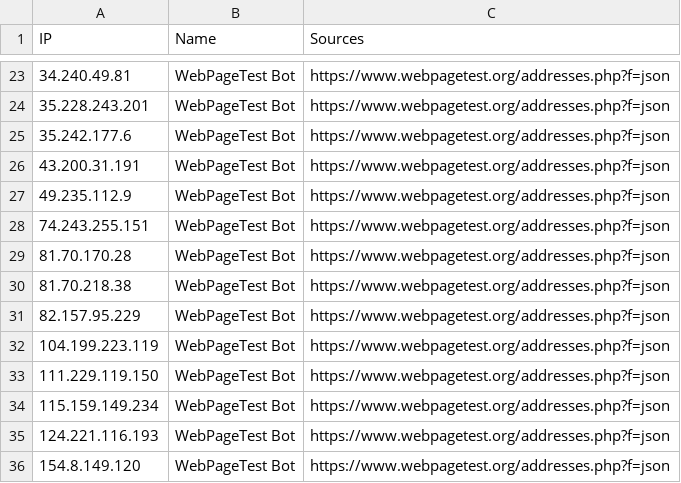
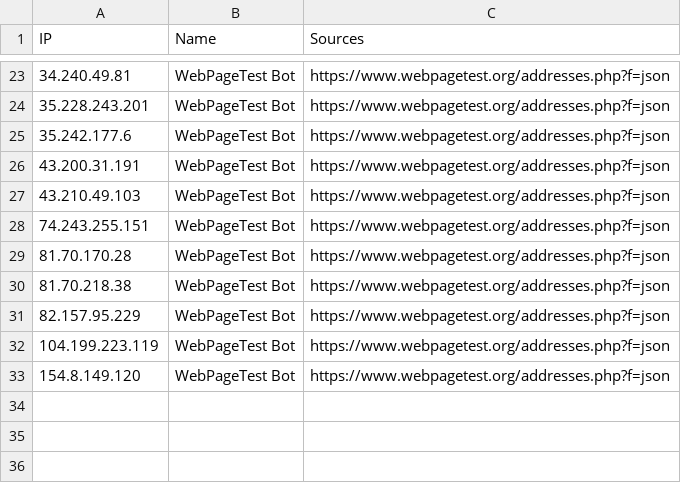
Before and after one commit to sefinek/trusted-ips-whitelist, a CSV file: lists/webpagetestbot/ips.csv, drawn as a sheet; only a part is shown, gaps mark what is left out.

```diff
--- a/lists/webpagetestbot/ips.csv
+++ b/lists/webpagetestbot/ips.csv
@@ -26,3 +26,3 @@ IP,Name,Sources
 43.200.31.191,WebPageTest Bot,https://www.webpagetest.org/addresses.php?f=json
-49.235.112.9,WebPageTest Bot,https://www.webpagetest.org/addresses.php?f=json
+43.210.49.103,WebPageTest Bot,https://www.webpagetest.org/addresses.php?f=json
 74.243.255.151,WebPageTest Bot,https://www.webpagetest.org/addresses.php?f=json
@@ -32,5 +32,2 @@ IP,Name,Sources
 104.199.223.119,WebPageTest Bot,https://www.webpagetest.org/addresses.php?f=json
-111.229.119.150,WebPageTest Bot,https://www.webpagetest.org/addresses.php?f=json
-115.159.149.234,WebPageTest Bot,https://www.webpagetest.org/addresses.php?f=json
-124.221.116.193,WebPageTest Bot,https://www.webpagetest.org/addresses.php?f=json
 154.8.149.120,WebPageTest Bot,https://www.webpagetest.org/addresses.php?f=json
```
Also changed, not shown: lists/all-infrastructure-ips.csv, lists/bunnycdn/ips.csv, 16 other files.
